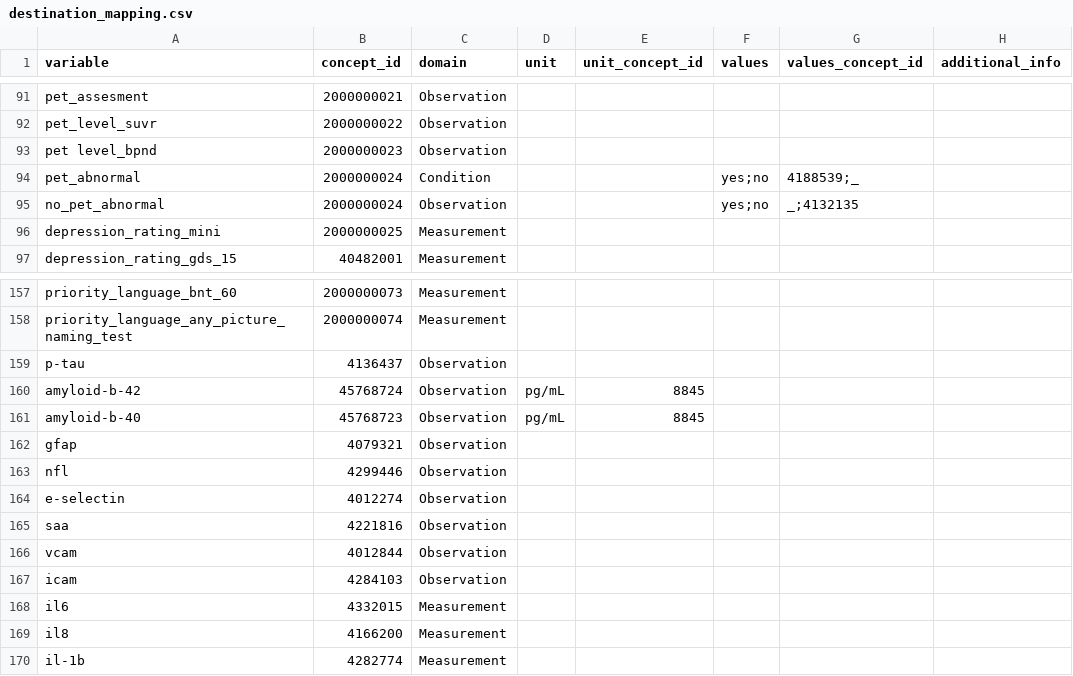
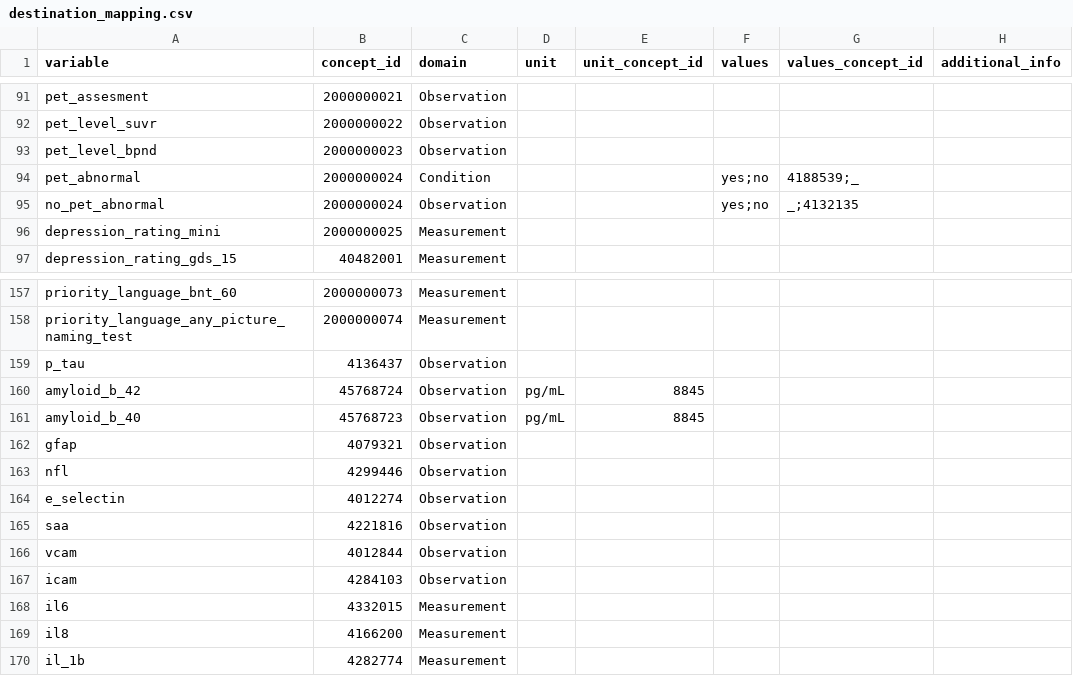
Before and after one commit to MaastrichtU-CDS/ncdc-memorabel, a CSV file: data_harmonization/ncdc_mappings/destination_mapping.csv, drawn as a sheet; only a part is shown, gaps mark what is left out; the diff names each change by its address in the sheet, - before the commit and + after, or states it on an @@ line.

```diff
--- a/data_harmonization/ncdc_mappings/destination_mapping.csv
+++ b/data_harmonization/ncdc_mappings/destination_mapping.csv
-A93 (variable): pet level_bpnd
+A93 (variable): pet_level_bpnd
-A159 (variable): p-tau
+A159 (variable): p_tau
-A160 (variable): amyloid-b-42
+A160 (variable): amyloid_b_42
-A161 (variable): amyloid-b-40
+A161 (variable): amyloid_b_40
-A164 (variable): e-selectin
+A164 (variable): e_selectin
-A170 (variable): il-1b
+A170 (variable): il_1b
```
Also changed, not shown: data_harmonization/ncdc_mappings/emif_twins/source_mapping.csv, data_harmonization/ncdc_mappings/maastricht_study/source_mapping.csv, 3 other files.
